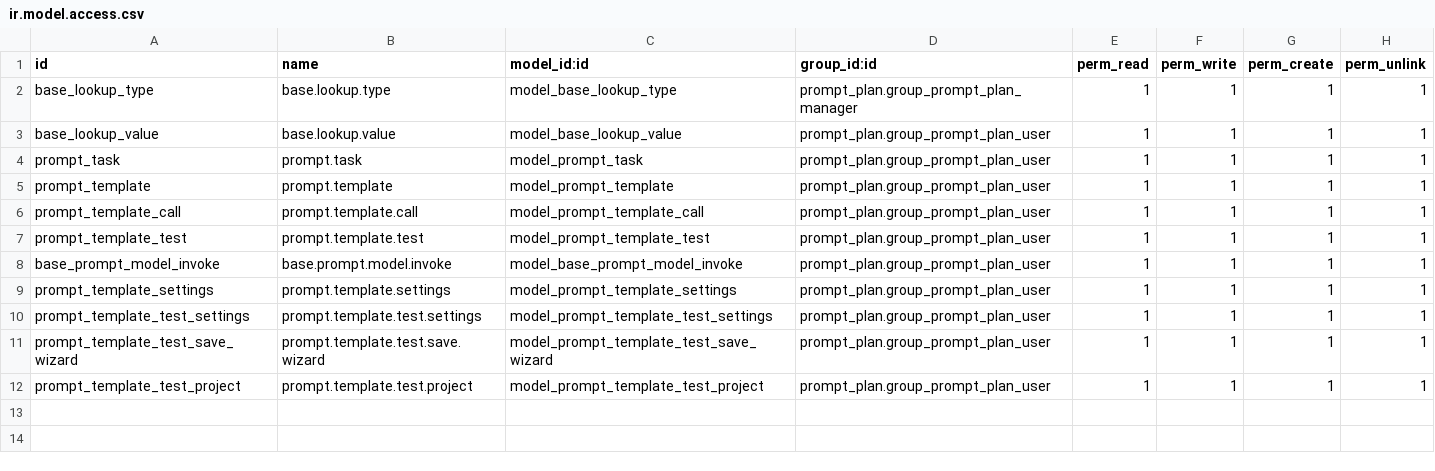
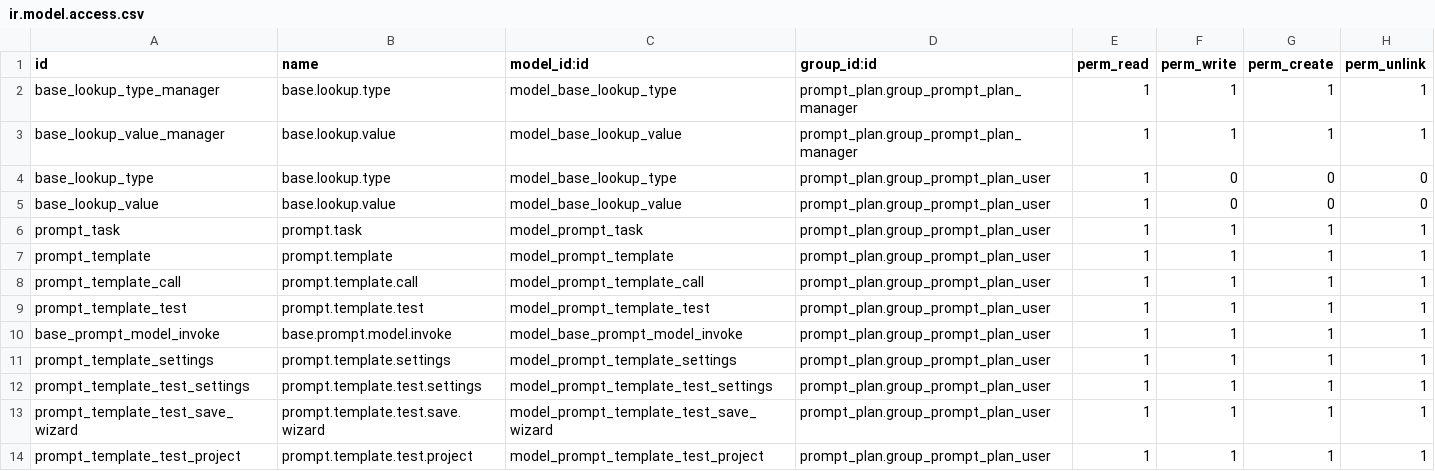
Before and after one commit to loveyoufooyou/PromptPlan, a CSV file: addons/prompt_plan/security/ir.model.access.csv, drawn as a sheet.

Commit message:
[ADD]project access rule

```diff
--- a/addons/prompt_plan/security/ir.model.access.csv
+++ b/addons/prompt_plan/security/ir.model.access.csv
@@ -1,4 +1,6 @@
 id,name,model_id:id,group_id:id,perm_read,perm_write,perm_create,perm_unlink
-base_lookup_type,base.lookup.type,model_base_lookup_type,prompt_plan.group_prompt_plan_manager,1,1,1,1
-base_lookup_value,base.lookup.value,model_base_lookup_value,prompt_plan.group_prompt_plan_user,1,1,1,1
+base_lookup_type_manager,base.lookup.type,model_base_lookup_type,prompt_plan.group_prompt_plan_manager,1,1,1,1
+base_lookup_value_manager,base.lookup.value,model_base_lookup_value,prompt_plan.group_prompt_plan_manager,1,1,1,1
+base_lookup_type,base.lookup.type,model_base_lookup_type,prompt_plan.group_prompt_plan_user,1,0,0,0
+base_lookup_value,base.lookup.value,model_base_lookup_value,prompt_plan.group_prompt_plan_user,1,0,0,0
 prompt_task,prompt.task,model_prompt_task,prompt_plan.group_prompt_plan_user,1,1,1,1
```
Also changed, not shown: 1 other file.
